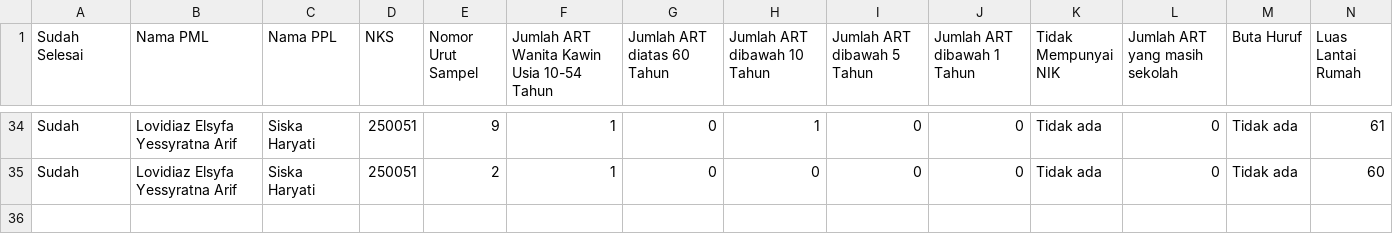
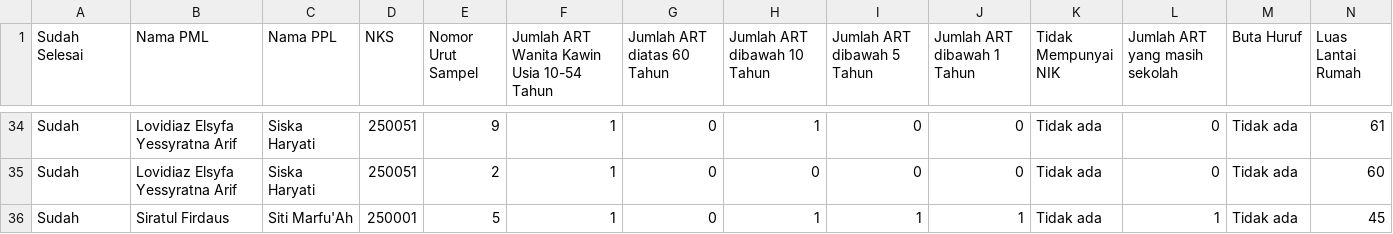
Before and after one commit to siratulf/arunika, a CSV file: arunika_app/data_input_response.csv, drawn as a sheet; only a part is shown, gaps mark what is left out; rows hold the shown columns only; the diff names each change by its address in the sheet, - before the commit and + after, or states it on an @@ line.

Commit message:
Update data_input_response.csv

```diff
--- a/arunika_app/data_input_response.csv
+++ b/arunika_app/data_input_response.csv
+row 36: Sudah | Siratul Firdaus | Siti Marfu'Ah | 250001 | 5 | 1 | 0 | 1 | 1 | 1 | Tidak ada | 1 | Tidak ada | 45
```
